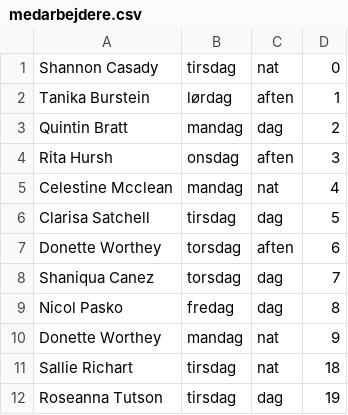
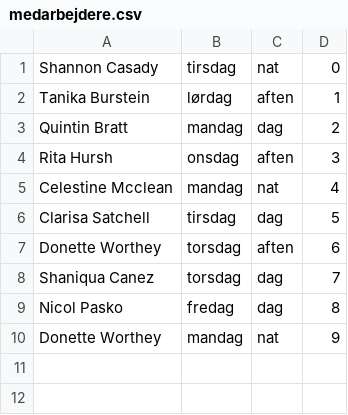
Before and after one commit to JE-FH/vagtplanlaegger2, a CSV file: medarbejdere.csv, drawn as a sheet.

```diff
--- a/medarbejdere.csv
+++ b/medarbejdere.csv
@@ -10,3 +10 @@ Nicol Pasko,fredag,dag,8
 Donette Worthey,mandag,nat,9
-Sallie Richart,tirsdag,nat,18
-Roseanna Tutson,tirsdag,dag,19
```
Also changed, not shown: 2 other files.
